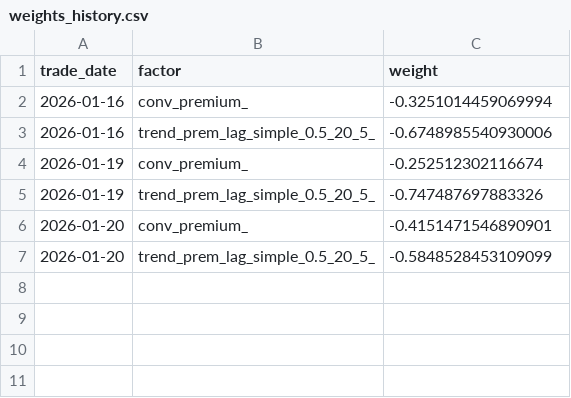
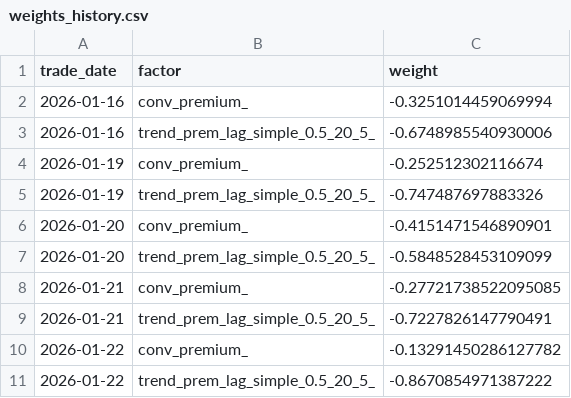
Before and after one commit to gwc0207/CBOND_DAY, a CSV file: results/models/linear_combo_default/weights_history.csv, drawn as a sheet.

Commit message:
Add new weights for conv_premium and trend_prem_lag_simple factors for January 2026

```diff
--- a/results/models/linear_combo_default/weights_history.csv
+++ b/results/models/linear_combo_default/weights_history.csv
@@ -7 +7,5 @@ trade_date,factor,weight
 2026-01-20,trend_prem_lag_simple_0.5_20_5_,-0.5848528453109099
+2026-01-21,conv_premium_,-0.27721738522095085
+2026-01-21,trend_prem_lag_simple_0.5_20_5_,-0.7227826147790491
+2026-01-22,conv_premium_,-0.13291450286127782
+2026-01-22,trend_prem_lag_simple_0.5_20_5_,-0.8670854971387222
```
Also changed, not shown: 4 other files.
